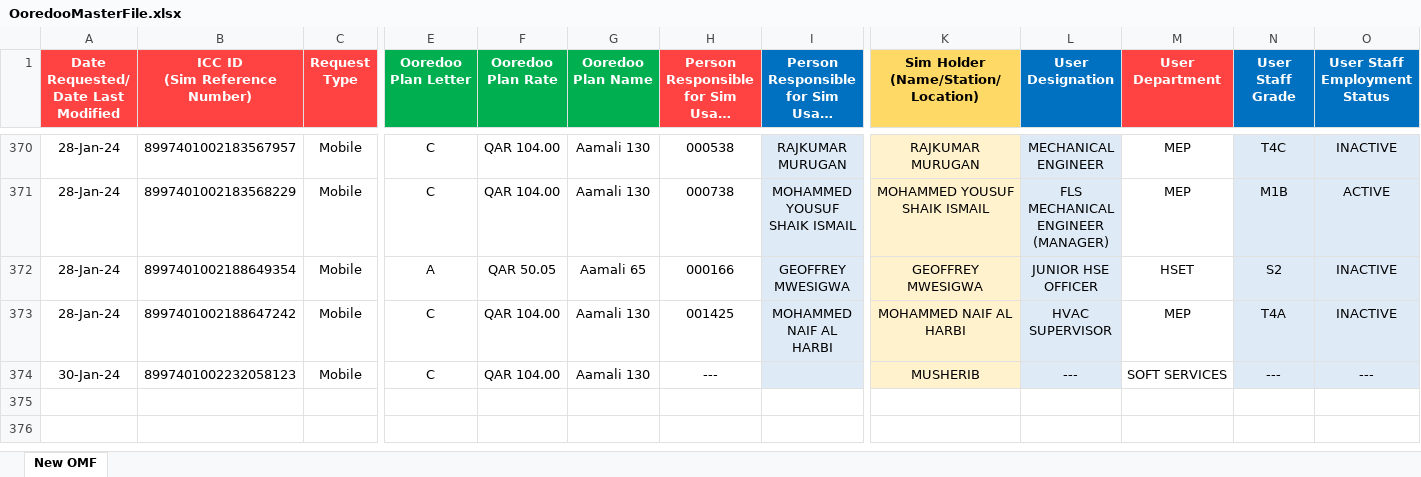
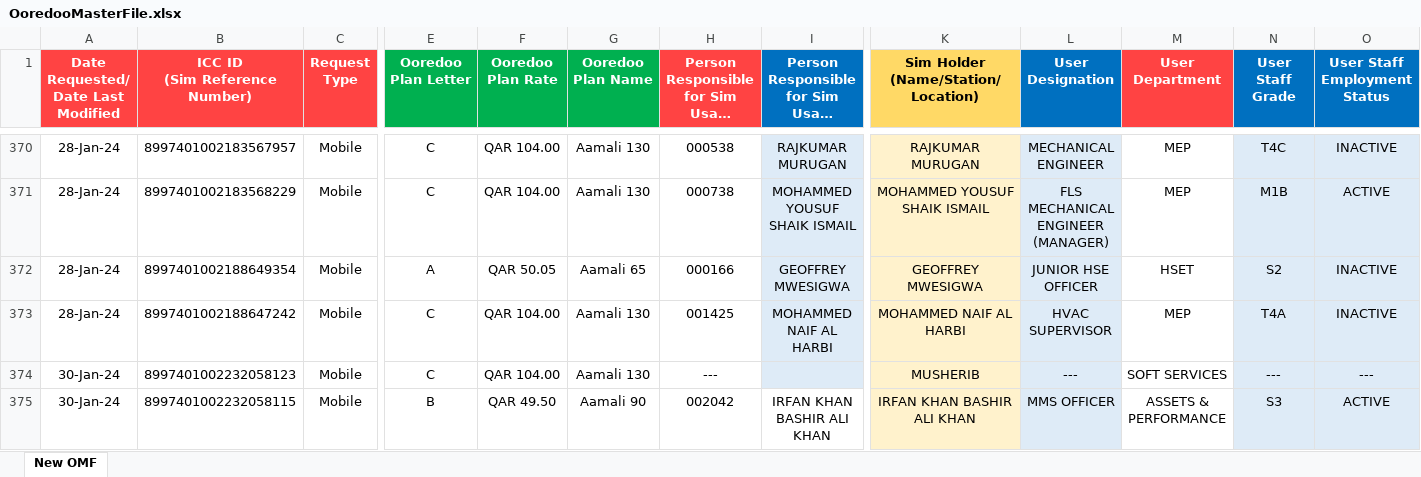
Before and after one commit to danveranga/work-automation-ooredoo-1, an Excel workbook: Commands/Database/OoredooMasterFile.xlsx, sheet New OMF, drawn as a sheet; only a part is shown, gaps mark what is left out; long unchanged cells end in …; values as stored, in another font and other column widths than the file's, no borders; conditional formats and table styles not drawn; rows hold the shown columns only; the diff names each change by its address in the sheet, - before the commit and + after, or states it on an @@ line.

Commit message:
ooredoo event: new sim activation - 002042

```diff
--- a/Commands/Database/OoredooMasterFile.xlsx (sheet New OMF)
+++ b/Commands/Database/OoredooMasterFile.xlsx (sheet New OMF)
+row 375: 30-Jan-24 | 8997401002232058115 | Mobile | B | QAR 49.50 | Aamali 90 | 002042 | IRFAN KHAN BASHIR ALI KHAN | IRFAN KHAN BASHIR ALI KHAN | MMS OFFICER | ASSETS & PERFORMANCE | S3 | ACTIVE
```
